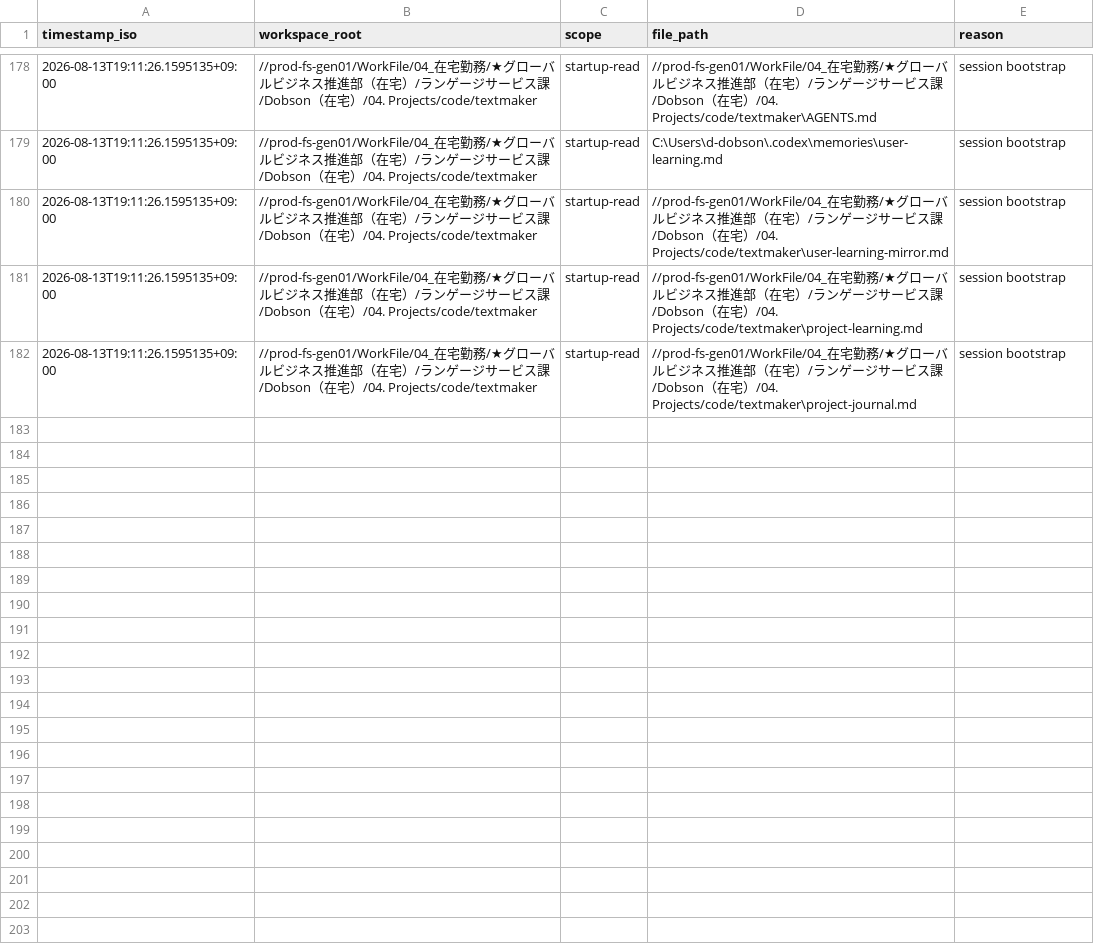
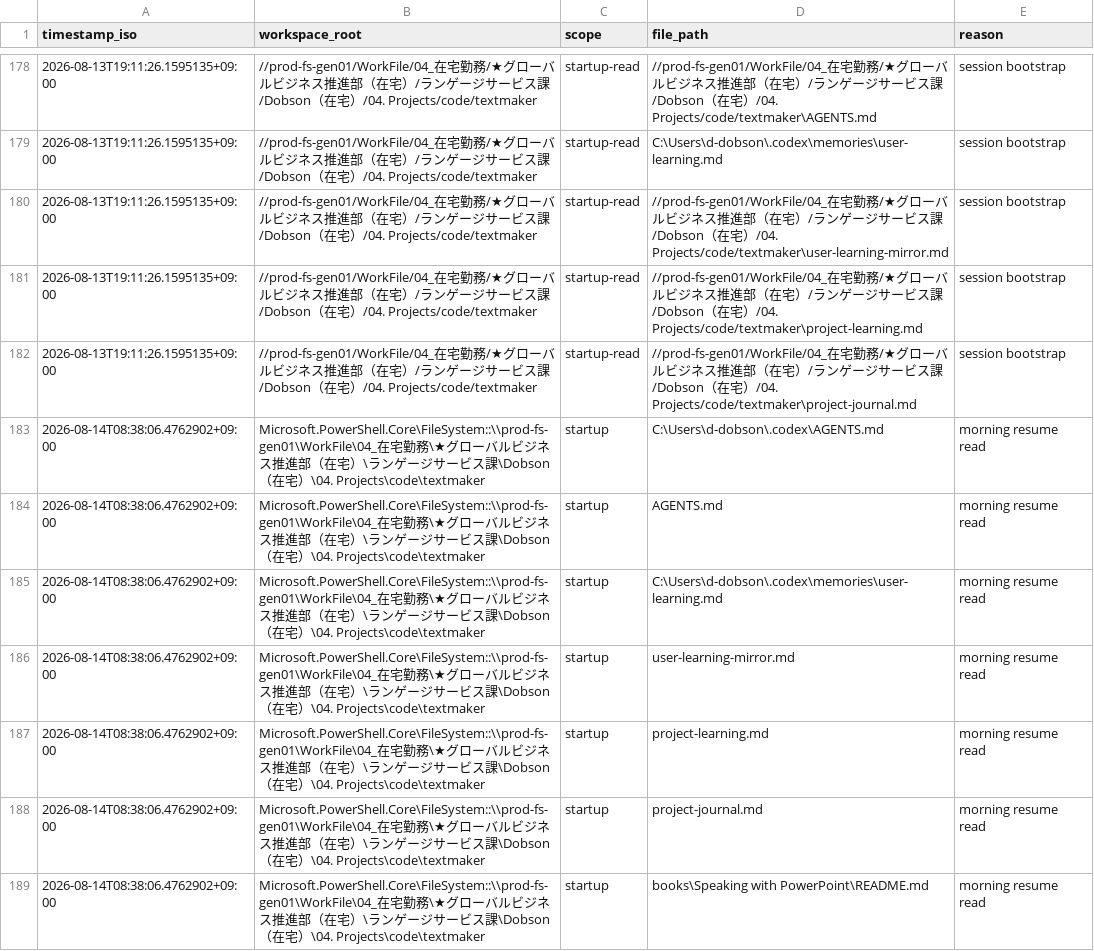
Before and after one commit to DaveD-71/textmaker, a CSV file: instruction-read-log.csv, drawn as a sheet; only a part is shown, gaps mark what is left out; the diff names each change by its address in the sheet, - before the commit and + after, or states it on an @@ line.

```diff
--- a/instruction-read-log.csv
+++ b/instruction-read-log.csv
+row 183: 2026-08-14T08:38:06.4762902+09:00 | Microsoft.PowerShell.Core\FileSystem::\\prod-fs-gen01\WorkFile\04_在宅勤務\★グローバルビジネス推進部（在宅）\ランゲージサービス課\Dobson（在宅）\04. Projects\code\textmaker | startup | C:\Users\d-dobson\.codex\AGENTS.md | morning resume read
+row 184: 2026-08-14T08:38:06.4762902+09:00 | Microsoft.PowerShell.Core\FileSystem::\\prod-fs-gen01\WorkFile\04_在宅勤務\★グローバルビジネス推進部（在宅）\ランゲージサービス課\Dobson（在宅）\04. Projects\code\textmaker | startup | AGENTS.md | morning resume read
+row 185: 2026-08-14T08:38:06.4762902+09:00 | Microsoft.PowerShell.Core\FileSystem::\\prod-fs-gen01\WorkFile\04_在宅勤務\★グローバルビジネス推進部（在宅）\ランゲージサービス課\Dobson（在宅）\04. Projects\code\textmaker | startup | C:\Users\d-dobson\.codex\memories\user-learning.md | morning resume read
+row 186: 2026-08-14T08:38:06.4762902+09:00 | Microsoft.PowerShell.Core\FileSystem::\\prod-fs-gen01\WorkFile\04_在宅勤務\★グローバルビジネス推進部（在宅）\ランゲージサービス課\Dobson（在宅）\04. Projects\code\textmaker | startup | user-learning-mirror.md | morning resume read
+row 187: 2026-08-14T08:38:06.4762902+09:00 | Microsoft.PowerShell.Core\FileSystem::\\prod-fs-gen01\WorkFile\04_在宅勤務\★グローバルビジネス推進部（在宅）\ランゲージサービス課\Dobson（在宅）\04. Projects\code\textmaker | startup | project-learning.md | morning resume read
+row 188: 2026-08-14T08:38:06.4762902+09:00 | Microsoft.PowerShell.Core\FileSystem::\\prod-fs-gen01\WorkFile\04_在宅勤務\★グローバルビジネス推進部（在宅）\ランゲージサービス課\Dobson（在宅）\04. Projects\code\textmaker | startup | project-journal.md | morning resume read
+row 189: 2026-08-14T08:38:06.4762902+09:00 | Microsoft.PowerShell.Core\FileSystem::\\prod-fs-gen01\WorkFile\04_在宅勤務\★グローバルビジネス推進部（在宅）\ランゲージサービス課\Dobson（在宅）\04. Projects\code\textmaker | startup | books\Speaking with PowerPoint\README.md | morning resume read
```
Also changed, not shown: 46 other files.
